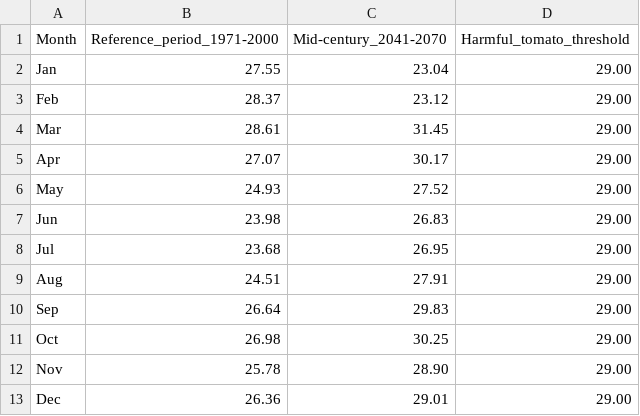
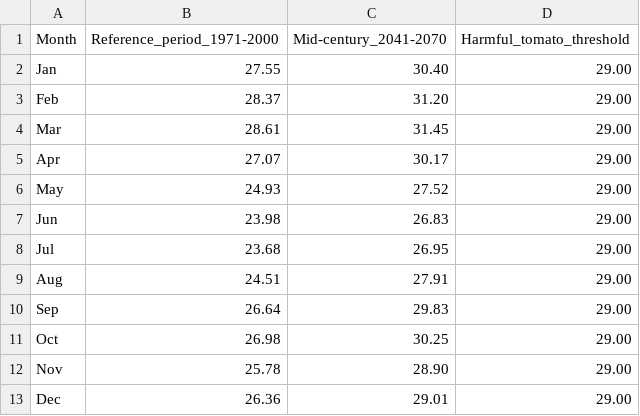
Before and after one commit to CASGithub/Kenya, a CSV file: kiambu airtemp test3.csv, drawn as a sheet; the diff names each change by its address in the sheet, - before the commit and + after, or states it on an @@ line.

Commit message:
Update kiambu airtemp test3.csv

```diff
--- a/kiambu airtemp test3.csv
+++ b/kiambu airtemp test3.csv
-C2 (Mid-century_2041-2070): 23.04
+C2 (Mid-century_2041-2070): 30.40
-C3 (Mid-century_2041-2070): 23.12
+C3 (Mid-century_2041-2070): 31.20
```
